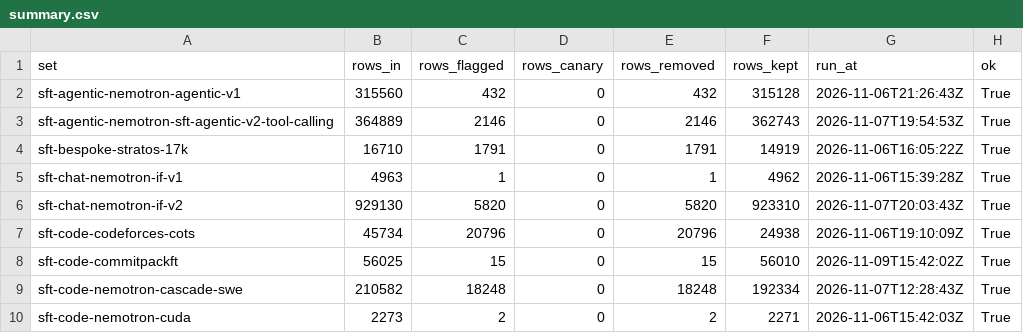
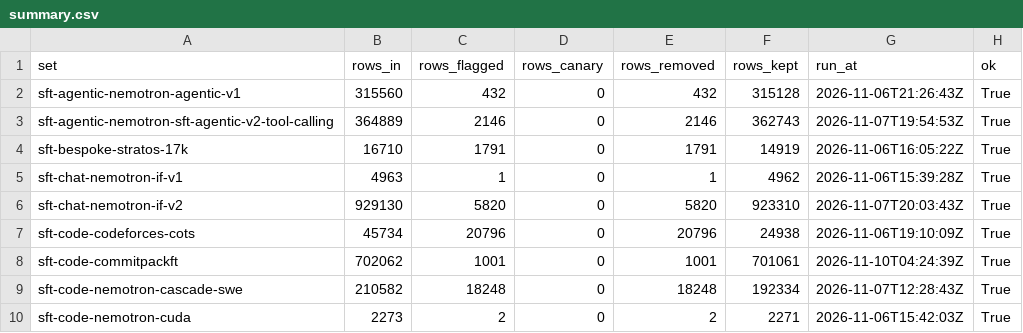
Before and after one commit to RaviNaik/ERA, a CSV file: v5/capstone/team10-decontam/summary.csv, drawn as a sheet; only a part is shown.

Commit message:
team10-decontam: commitpackft on all 277 languages (702,062 rows, 1,001 removed), 32-set totals, report, record, flagged rows; taskboard rev 47

```diff
--- a/v5/capstone/team10-decontam/summary.csv
+++ b/v5/capstone/team10-decontam/summary.csv
@@ -7,3 +7,3 @@ sft-chat-nemotron-if-v2,929130,5820,0,5820,923310,2026-11-07T20:03:43Z,True
 sft-code-codeforces-cots,45734,20796,0,20796,24938,2026-11-06T19:10:09Z,True
-sft-code-commitpackft,56025,15,0,15,56010,2026-11-09T15:42:02Z,True
+sft-code-commitpackft,702062,1001,0,1001,701061,2026-11-10T04:24:39Z,True
 sft-code-nemotron-cascade-swe,210582,18248,0,18248,192334,2026-11-07T12:28:43Z,True
```
Also changed, not shown: 11 other files.
